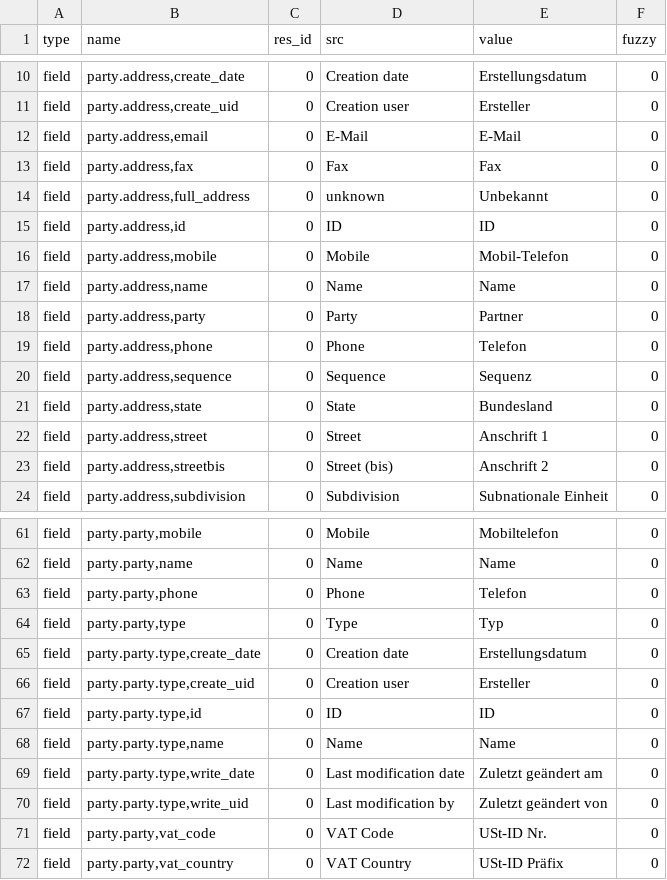
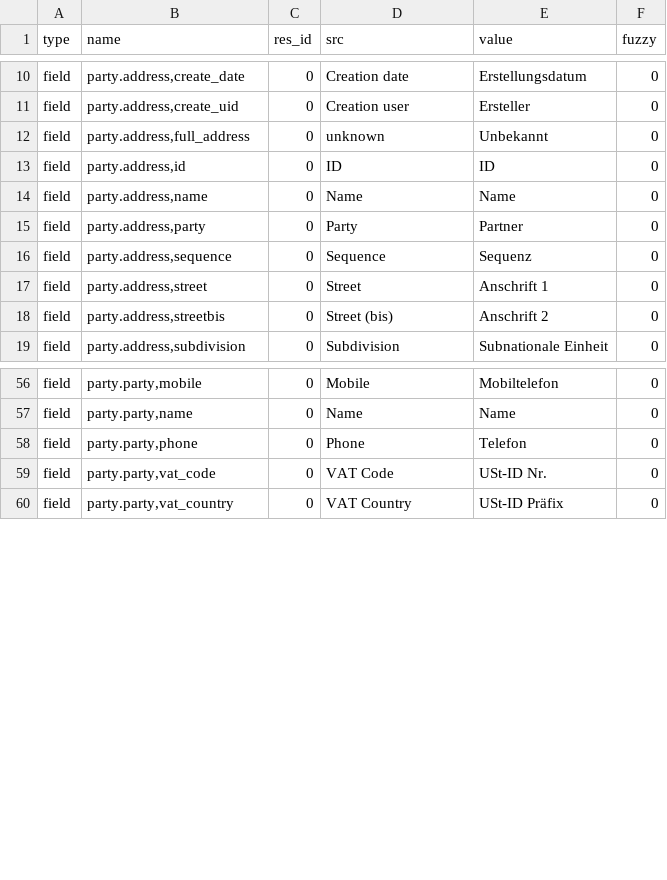
Before and after one commit to coopengo/party, a CSV file: de_DE.csv, drawn as a sheet; only a part is shown, gaps mark what is left out.

Commit message:
updated translation for de_DE

```diff
--- a/de_DE.csv
+++ b/de_DE.csv
@@ -11,12 +11,7 @@ field,"party.address,create_date",0,Creation date,Erstellungsdatum,0
 field,"party.address,create_uid",0,Creation user,Ersteller,0
-field,"party.address,email",0,E-Mail,E-Mail,0
-field,"party.address,fax",0,Fax,Fax,0
 field,"party.address,full_address",0,unknown,Unbekannt,0
 field,"party.address,id",0,ID,ID,0
-field,"party.address,mobile",0,Mobile,Mobil-Telefon,0
 field,"party.address,name",0,Name,Name,0
 field,"party.address,party",0,Party,Partner,0
-field,"party.address,phone",0,Phone,Telefon,0
 field,"party.address,sequence",0,Sequence,Sequenz,0
-field,"party.address,state",0,State,Bundesland,0
 field,"party.address,street",0,Street,Anschrift 1,0
@@ -63,9 +58,2 @@ field,"party.party,name",0,Name,Name,0
 field,"party.party,phone",0,Phone,Telefon,0
-field,"party.party,type",0,Type,Typ,0
-field,"party.party.type,create_date",0,Creation date,Erstellungsdatum,0
-field,"party.party.type,create_uid",0,Creation user,Ersteller,0
-field,"party.party.type,id",0,ID,ID,0
-field,"party.party.type,name",0,Name,Name,0
-field,"party.party.type,write_date",0,Last modification date,Zuletzt geändert am,0
-field,"party.party.type,write_uid",0,Last modification by,Zuletzt geändert von,0
 field,"party.party,vat_code",0,VAT Code,USt-ID Nr.,0
```
